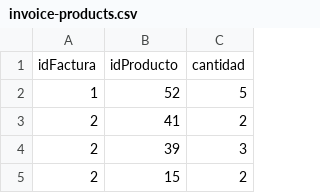
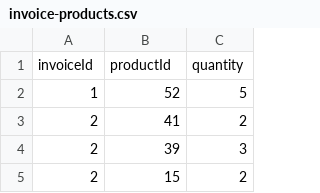
Before and after one commit to JulianYaniez/Arqui-web, a CSV file: src/main/resources/csv/invoice-products.csv, drawn as a sheet; only a part is shown.

```diff
--- a/src/main/resources/csv/invoice-products.csv
+++ b/src/main/resources/csv/invoice-products.csv
@@ -1,2 +1,2 @@
-idFactura,idProducto,cantidad
+invoiceId,productId,quantity
 1,52,5
```
Also changed, not shown: src/main/resources/csv/invoices.csv, src/main/resources/csv/products.csv, 1 other file.
